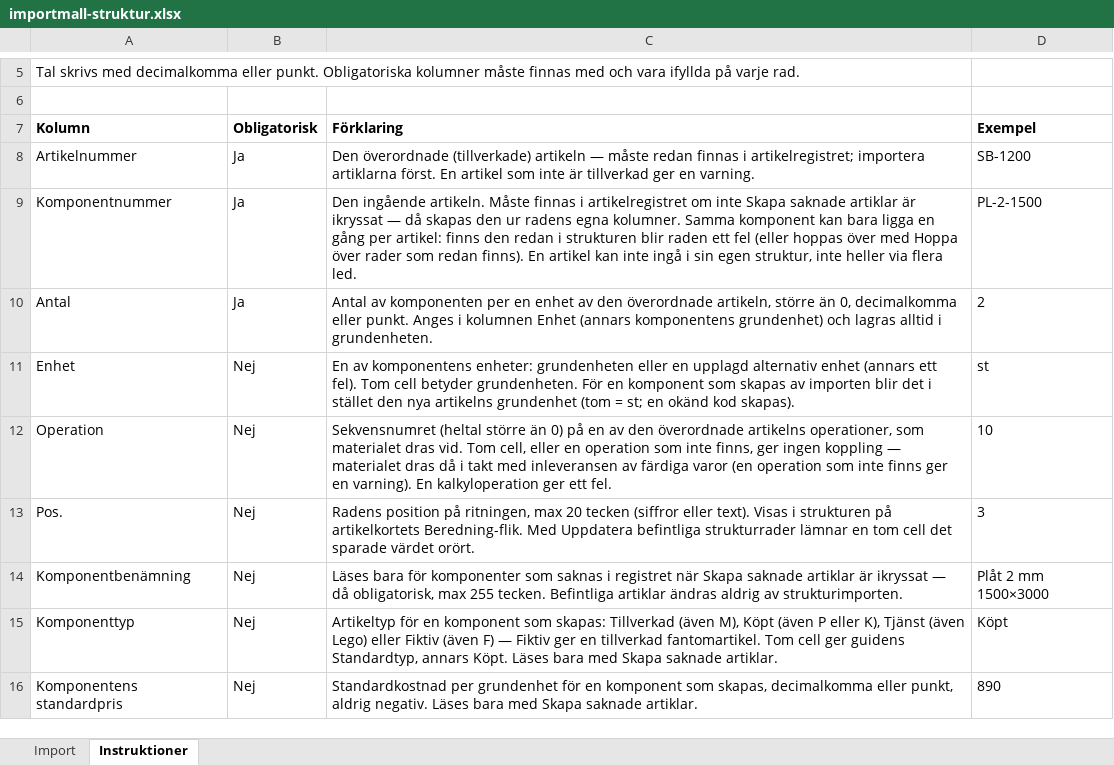
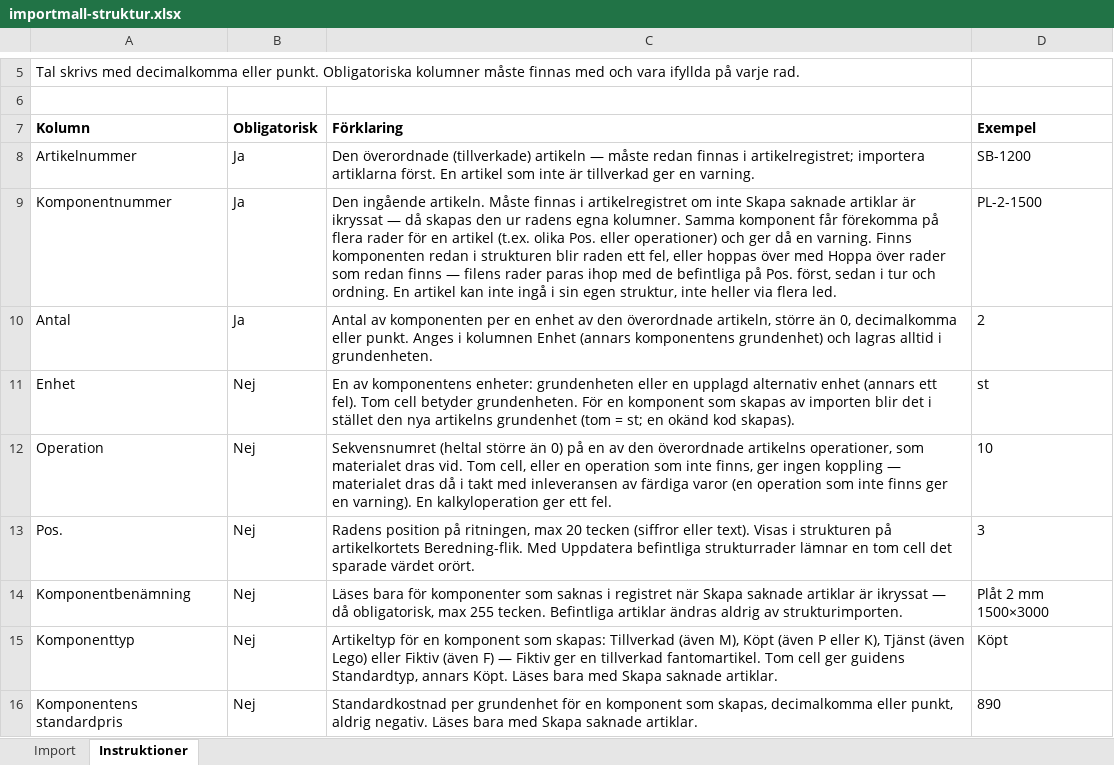
Before and after one commit to ubbe76/Nav-ERP, an Excel workbook: apps/web/public/importmallar/importmall-struktur.xlsx, sheet Instruktioner, drawn as a sheet; only a part is shown, gaps mark what is left out; values as stored, in another font and other column widths than the file's, no borders; the diff names each change by its address in the sheet, - before the commit and + after, or states it on an @@ line.

```diff
--- a/apps/web/public/importmallar/importmall-struktur.xlsx (sheet Instruktioner)
+++ b/apps/web/public/importmallar/importmall-struktur.xlsx (sheet Instruktioner)
-C9 (Förklaring): …Samma komponent kan bara ligga en gång per artikel: finns den redan i strukturen blir raden ett fel (eller hoppas över med Hoppa över rader som redan finns). En artikel…
+C9 (Förklaring): …Samma komponent får förekomma på flera rader för en artikel (t.ex. olika Pos. eller operationer) och ger då en varning. Finns komponenten redan i strukturen blir raden ett fel, eller hoppas över med Hoppa över rader som redan finns — filens rader paras ihop med de befintliga på Pos. först, sedan i tur och ordning. En artikel…
```
Also changed, not shown: 26 other files.
